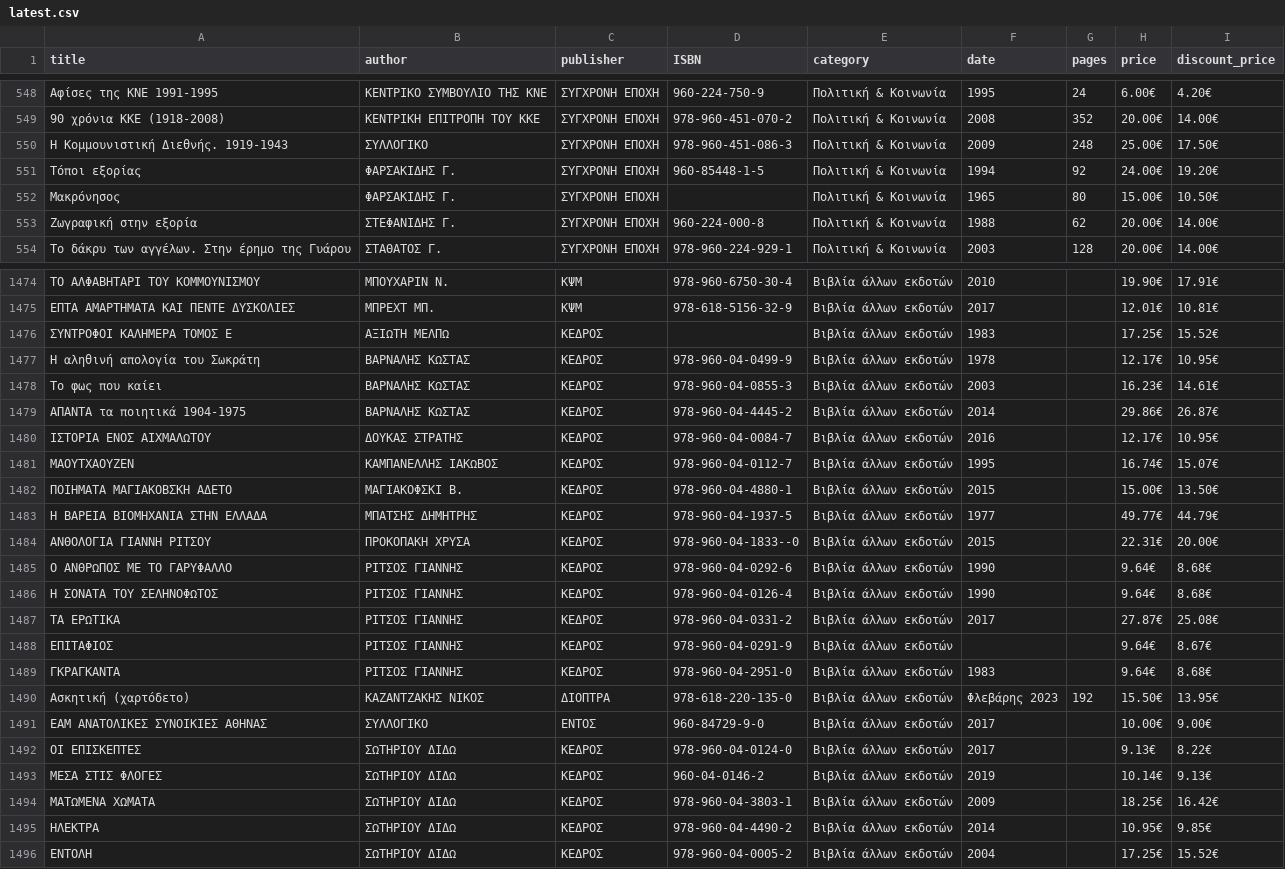
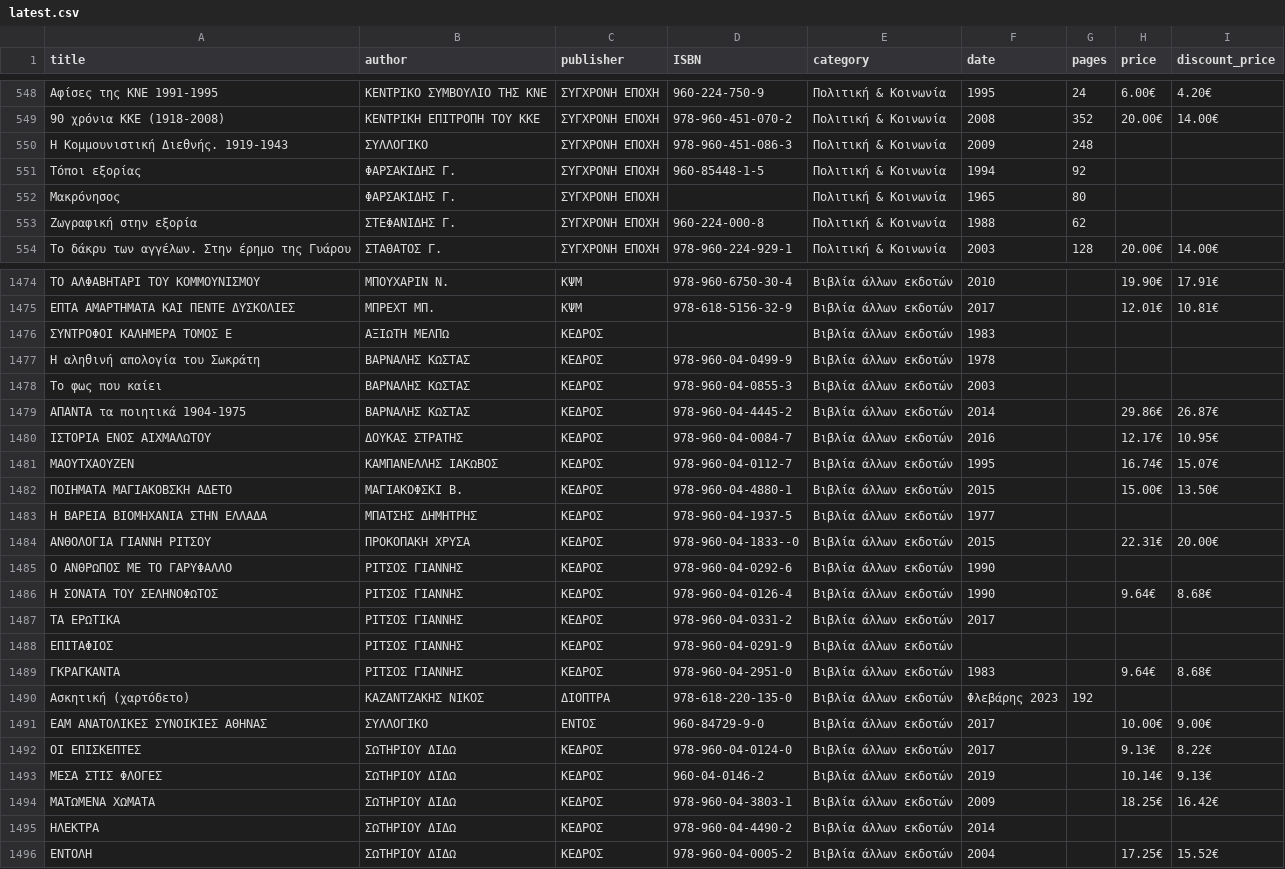
Before and after one commit to AppTesterMC/sep-books-catalog, a CSV file: data/latest.csv, drawn as a sheet; only a part is shown, gaps mark what is left out; the diff covers the shown part only; the diff names each change by its address in the sheet, - before the commit and + after, or states it on an @@ line.

```diff
--- a/data/latest.csv
+++ b/data/latest.csv
-H550 (price): 25.00€
+H550 (price): (empty)
-I550 (discount_price): 17.50€
+I550 (discount_price): (empty)
-H551 (price): 24.00€
+H551 (price): (empty)
-I551 (discount_price): 19.20€
+I551 (discount_price): (empty)
-H552 (price): 15.00€
+H552 (price): (empty)
-I552 (discount_price): 10.50€
+I552 (discount_price): (empty)
-H553 (price): 20.00€
+H553 (price): (empty)
-I553 (discount_price): 14.00€
+I553 (discount_price): (empty)
-H1476 (price): 17.25€
+H1476 (price): (empty)
-I1476 (discount_price): 15.52€
+I1476 (discount_price): (empty)
-H1477 (price): 12.17€
+H1477 (price): (empty)
-I1477 (discount_price): 10.95€
+I1477 (discount_price): (empty)
-H1478 (price): 16.23€
+H1478 (price): (empty)
-I1478 (discount_price): 14.61€
+I1478 (discount_price): (empty)
-H1483 (price): 49.77€
+H1483 (price): (empty)
-I1483 (discount_price): 44.79€
+I1483 (discount_price): (empty)
-H1485 (price): 9.64€
+H1485 (price): (empty)
-I1485 (discount_price): 8.68€
+I1485 (discount_price): (empty)
-H1487 (price): 27.87€
+H1487 (price): (empty)
-I1487 (discount_price): 25.08€
+I1487 (discount_price): (empty)
-H1488 (price): 9.64€
+H1488 (price): (empty)
-I1488 (discount_price): 8.67€
+I1488 (discount_price): (empty)
-H1490 (price): 15.50€
+H1490 (price): (empty)
-I1490 (discount_price): 13.95€
+I1490 (discount_price): (empty)
-H1495 (price): 10.95€
+H1495 (price): (empty)
-I1495 (discount_price): 9.85€
+I1495 (discount_price): (empty)
```
Also changed, not shown: 112 edited cells elsewhere in this file, 2 other files.
